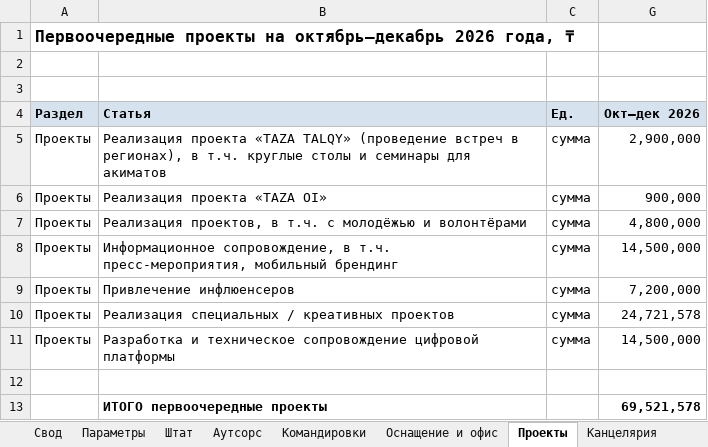
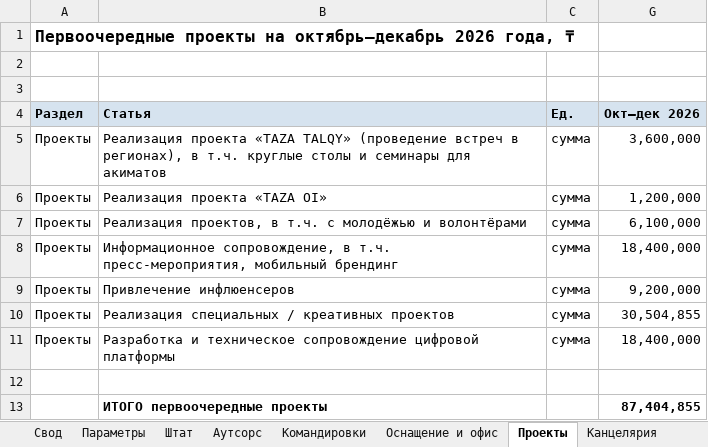
Before and after one commit to murat01042014/obsidian-vault, an Excel workbook: TAZA/_документы/Бюджет ТАЗА.xlsx, sheet Проекты, drawn as a sheet; values as stored, in another font and other column widths than the file's, no borders; the diff names each change by its address in the sheet, - before the commit and + after, or states it on an @@ line.

```diff
--- a/TAZA/_документы/Бюджет ТАЗА.xlsx (sheet Проекты)
+++ b/TAZA/_документы/Бюджет ТАЗА.xlsx (sheet Проекты)
-G5 (Окт–дек 2026): 2,900,000
+G5 (Окт–дек 2026): 3,600,000
-G6 (Окт–дек 2026): 900,000
+G6 (Окт–дек 2026): 1,200,000
-G7 (Окт–дек 2026): 4,800,000
+G7 (Окт–дек 2026): 6,100,000
-G8 (Окт–дек 2026): 14,500,000
+G8 (Окт–дек 2026): 18,400,000
-G9 (Окт–дек 2026): 7,200,000
+G9 (Окт–дек 2026): 9,200,000
-G10 (Окт–дек 2026): 24,721,578
+G10 (Окт–дек 2026): 30,504,855
-G11 (Окт–дек 2026): 14,500,000
+G11 (Окт–дек 2026): 18,400,000
-G13 (Окт–дек 2026): 69,521,578
+G13 (Окт–дек 2026): 87,404,855
```
Also changed, not shown: sheet Смета фото-видео, sheet Свод, sheet Оснащение и офис, 2 other files.
